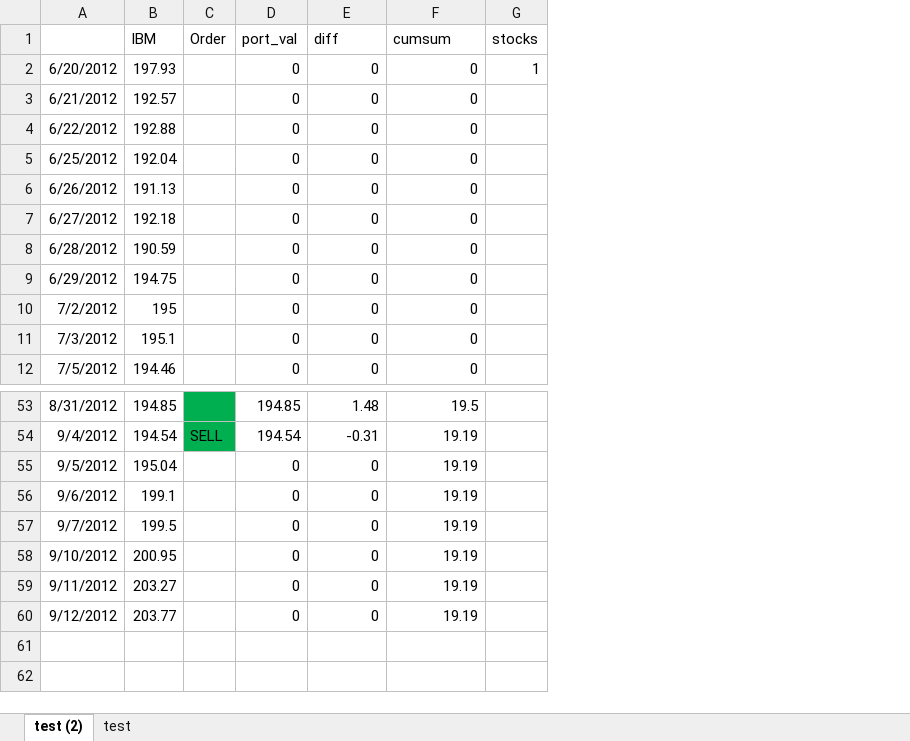
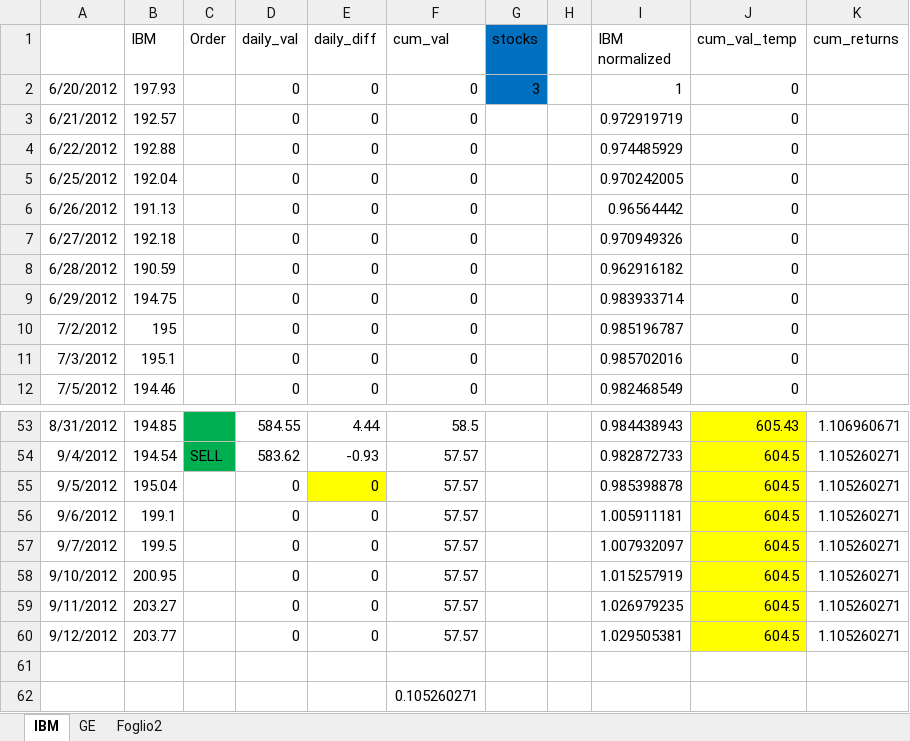
Before and after one commit to Carmine977/trading-strategy, an Excel workbook: out/test.xlsx, sheet IBM, drawn as a sheet; only a part is shown, gaps mark what is left out; values as stored, in another font and other column widths than the file's, no borders; charts and pictures not drawn; the diff covers the shown part only; the diff names each change by its address in the sheet, - before the commit and + after, or states it on an @@ line.

```diff
--- a/out/test.xlsx (sheet IBM)
+++ b/out/test.xlsx (sheet IBM)
-sheet tab: test (2)
+sheet tab: IBM
-sheet tab: test
+sheet tab: GE
+sheet tab: Foglio2
+column H, empty
+column I (IBM normalized), rows 2-12: 1 | 0.972919719 | 0.974485929 | 0.970242005 | 0.96564442 | 0.970949326 | 0.962916182 | 0.983933714 | 0.985196787 | 0.985702016 | 0.982468549; rows 53-60: 0.984438943 | 0.982872733 | 0.985398878 | 1.005911181 | 1.007932097 | 1.015257919 | 1.026979235 | 1.029505381
+column J (cum_val_temp), rows 2-12: all 0; rows 53-60: 605.43 | 604.5 | 604.5 | 604.5 | 604.5 | 604.5 | 604.5 | 604.5
+column K (cum_returns), rows 53-60: 1.106960671 | 1.105260271 | 1.105260271 | 1.105260271 | 1.105260271 | 1.105260271 | 1.105260271 | 1.105260271
-D1: port_val
+D1: daily_val
-E1: diff
+E1: daily_diff
-F1: cumsum
+F1: cum_val
-G1:G2 fill: none
+G1:G2 fill: #0070C0
-G2 (stocks): 1
+G2 (stocks): 3
-D53 (daily_val): 194.85
+D53 (daily_val): 584.55
-E53 (daily_diff): 1.48
+E53 (daily_diff): 4.44
-F53 (cum_val): 19.5
+F53 (cum_val): 58.5
-D54 (daily_val): 194.54
+D54 (daily_val): 583.62
-E54 (daily_diff): -0.31
+E54 (daily_diff): -0.93
-F54:F60 (cum_val): 19.19
+F54:F60 (cum_val): 57.57
-E55 fill: none
+E55 fill: #FFFF00
+row 61: (empty)
+row 62:  |  |  |  |  | 0.105260271
```
Also changed, not shown: 74 edited cells and cell formats elsewhere in this sheet, formulas that keep their value, charts or pictures, 5 other files.
